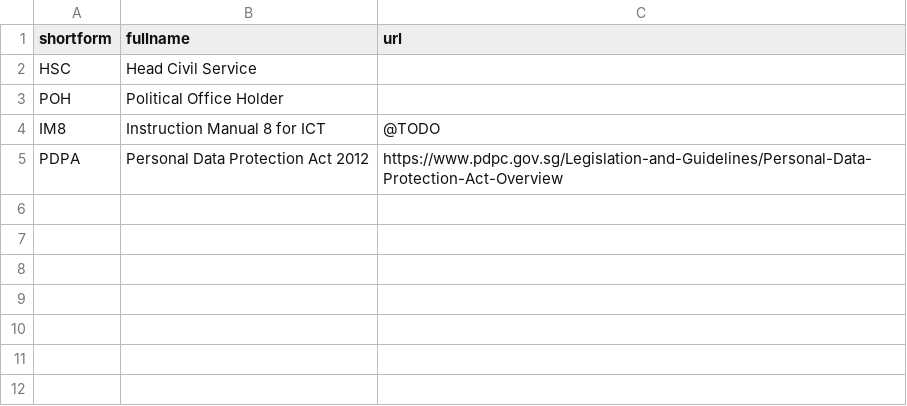
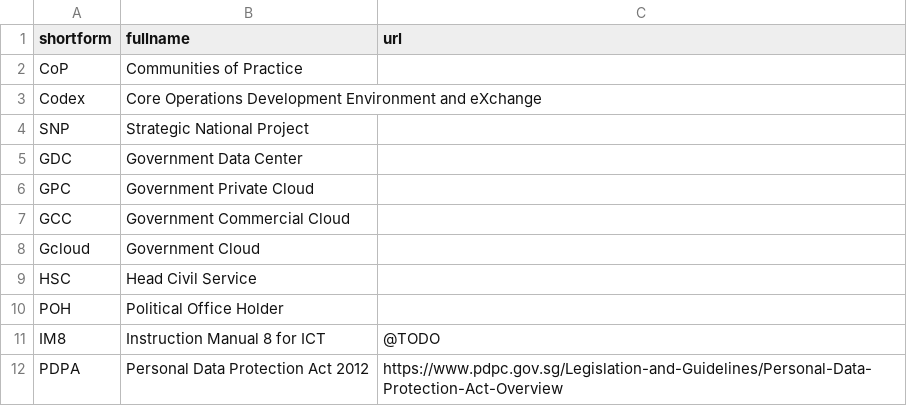
Before and after one commit to hhchin/cheatsheet, a CSV file: temp_db.csv, drawn as a sheet; the diff names each change by its address in the sheet, - before the commit and + after, or states it on an @@ line.

```diff
--- a/temp_db.csv
+++ b/temp_db.csv
+row 2: CoP | Communities of Practice
+row 3: Codex | Core Operations Development Environment and eXchange
+row 4: SNP | Strategic National Project
+row 5: GDC | Government Data Center
+row 6: GPC | Government Private Cloud
+row 7: GCC | Government Commercial Cloud
+row 8: Gcloud | Government Cloud
```
Also changed, not shown: 2 other files.
